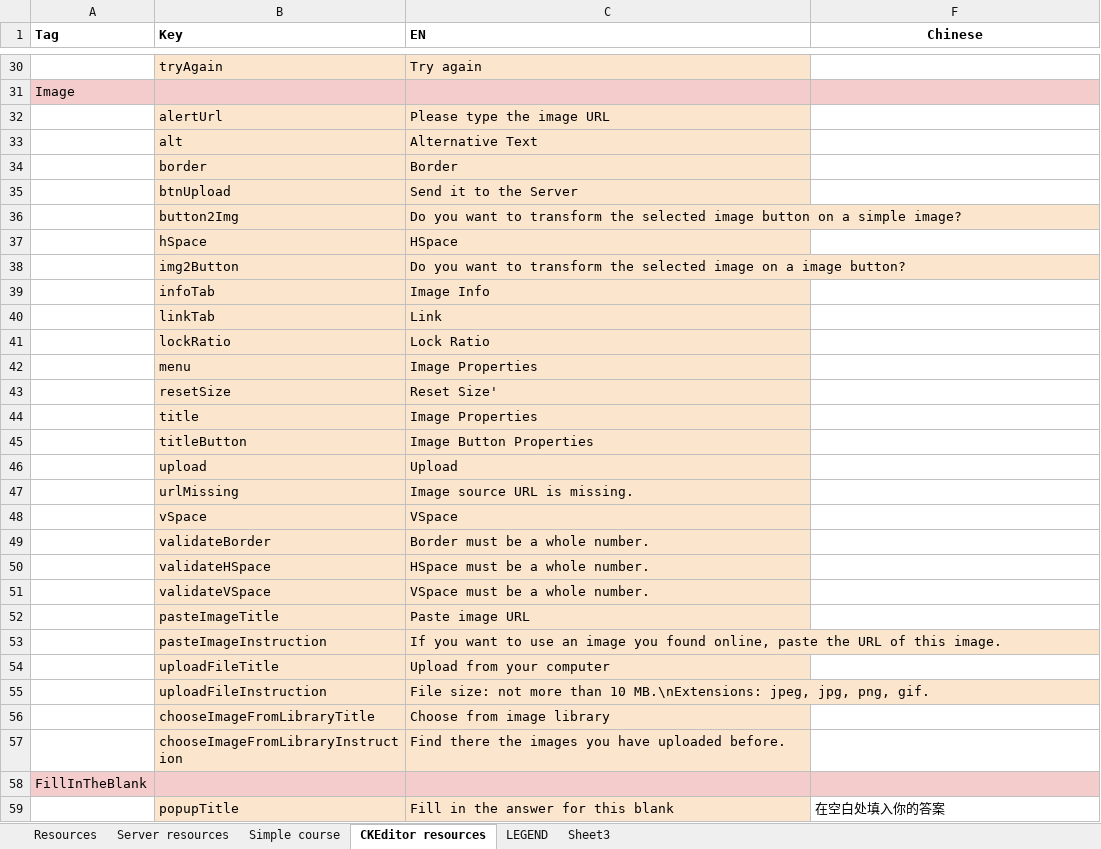
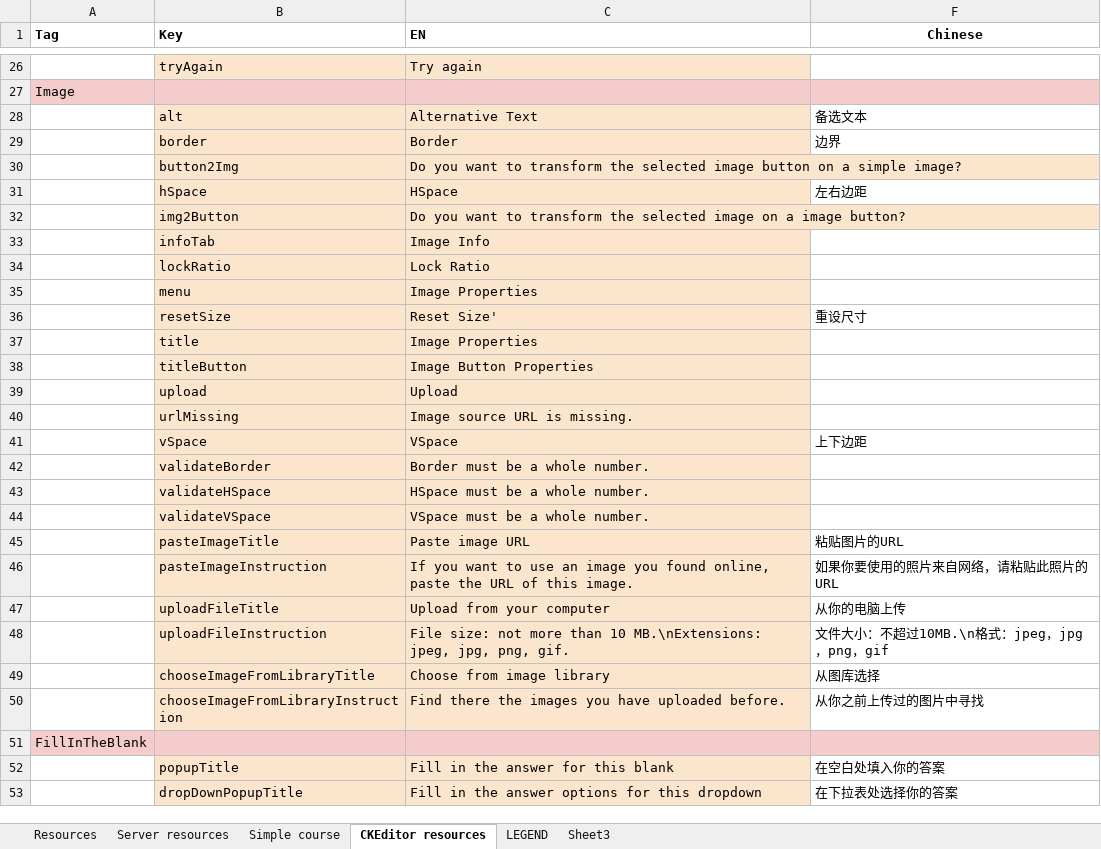
Before and after one commit to jaw4ik/assessment, an Excel workbook: sources/easygenerator.Web/App/localization/resources.xlsx, sheet CKEditor resources, drawn as a sheet; only a part is shown, gaps mark what is left out; the shorter side is filled out with more unchanged rows; values as stored, in another font and other column widths than the file's, no borders; charts and pictures not drawn; removed rows and columns are numbered as before the commit, all else as after; the diff covers the shown part only; the diff names each change by its address in the sheet, - before the commit and + after, or states it on an @@ line.

```diff
--- a/sources/easygenerator.Web/App/localization/resources.xlsx (sheet CKEditor resources)
+++ b/sources/easygenerator.Web/App/localization/resources.xlsx (sheet CKEditor resources)
-row 32:  | alertUrl | Please type the image URL
-F28 (Chinese): (empty)
+F28 (Chinese): 备选文本
-F29 (Chinese): (empty)
+F29 (Chinese): 边界
-row 35:  | btnUpload | Send it to the Server
-F31 (Chinese): (empty)
+F31 (Chinese): 左右边距
-row 40:  | linkTab | Link
-F36 (Chinese): (empty)
+F36 (Chinese): 重设尺寸
-F41 (Chinese): (empty)
+F41 (Chinese): 上下边距
-F45 (Chinese): (empty)
+F45 (Chinese): 粘贴图片的URL
-F46 (Chinese): (empty)
+F46 (Chinese): 如果你要使用的照片来自网络，请粘贴此照片的URL
-F47 (Chinese): (empty)
+F47 (Chinese): 从你的电脑上传
-F48 (Chinese): (empty)
+F48 (Chinese): 文件大小：不超过10MB.\n格式：jpeg，jpg，png，gif
-F49 (Chinese): (empty)
+F49 (Chinese): 从图库选择
-F50 (Chinese): (empty)
+F50 (Chinese): 从你之前上传过的图片中寻找
```
Also changed, not shown: 4 removed rows elsewhere in this sheet, sheet Resources, hidden cells, 53 other files.
